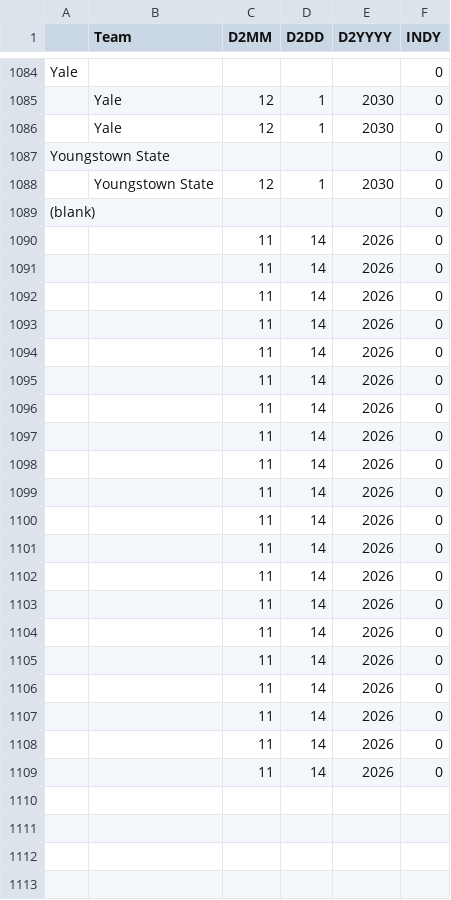
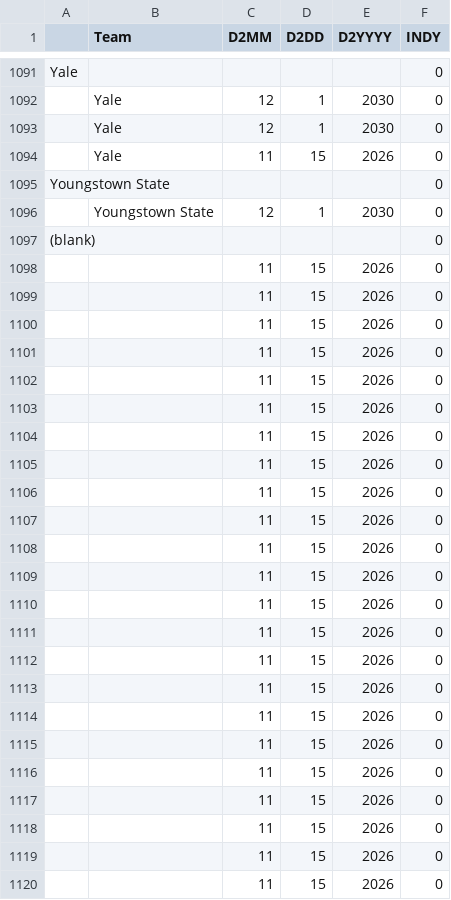
Before and after one commit to brandonfox14/March_Madness_2027, a CSV file: Data/27_March_Madness_Data/D2-Table 1.csv, drawn as a sheet; only a part is shown, gaps mark what is left out; the diff covers the shown part only.

```diff
--- a/Data/27_March_Madness_Data/D2-Table 1.csv
+++ b/Data/27_March_Madness_Data/D2-Table 1.csv
@@ -1086,2 +1093,3 @@ Yale,,,,,0
 ,Yale,12,1,2030,0
+,Yale,11,15,2026,0
 Youngstown State,,,,,0
@@ -1089,21 +1097,24 @@ Youngstown State,,,,,0
 (blank),,,,,0
-,,11,14,2026,0
-,,11,14,2026,0
-,,11,14,2026,0
-,,11,14,2026,0
-,,11,14,2026,0
-,,11,14,2026,0
-,,11,14,2026,0
-,,11,14,2026,0
-,,11,14,2026,0
-,,11,14,2026,0
-,,11,14,2026,0
-,,11,14,2026,0
-,,11,14,2026,0
-,,11,14,2026,0
-,,11,14,2026,0
-,,11,14,2026,0
-,,11,14,2026,0
-,,11,14,2026,0
-,,11,14,2026,0
-,,11,14,2026,0
+,,11,15,2026,0
+,,11,15,2026,0
+,,11,15,2026,0
+,,11,15,2026,0
+,,11,15,2026,0
+,,11,15,2026,0
+,,11,15,2026,0
+,,11,15,2026,0
+,,11,15,2026,0
+,,11,15,2026,0
+,,11,15,2026,0
+,,11,15,2026,0
+,,11,15,2026,0
+,,11,15,2026,0
+,,11,15,2026,0
+,,11,15,2026,0
+,,11,15,2026,0
+,,11,15,2026,0
+,,11,15,2026,0
+,,11,15,2026,0
+,,11,15,2026,0
+,,11,15,2026,0
+,,11,15,2026,0
```
Also changed, not shown: 24 added rows and 22 edited cells elsewhere in this file, Data/27_March_Madness_Data/Coach-Table 1.csv, Data/27_March_Madness_Data/Data_Output-Table 1.csv, 11 other files.
